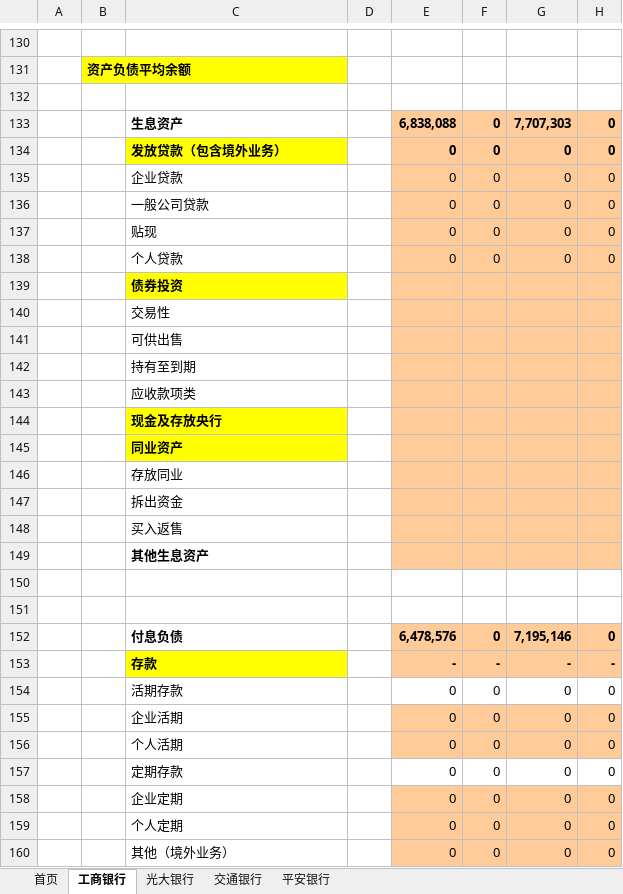
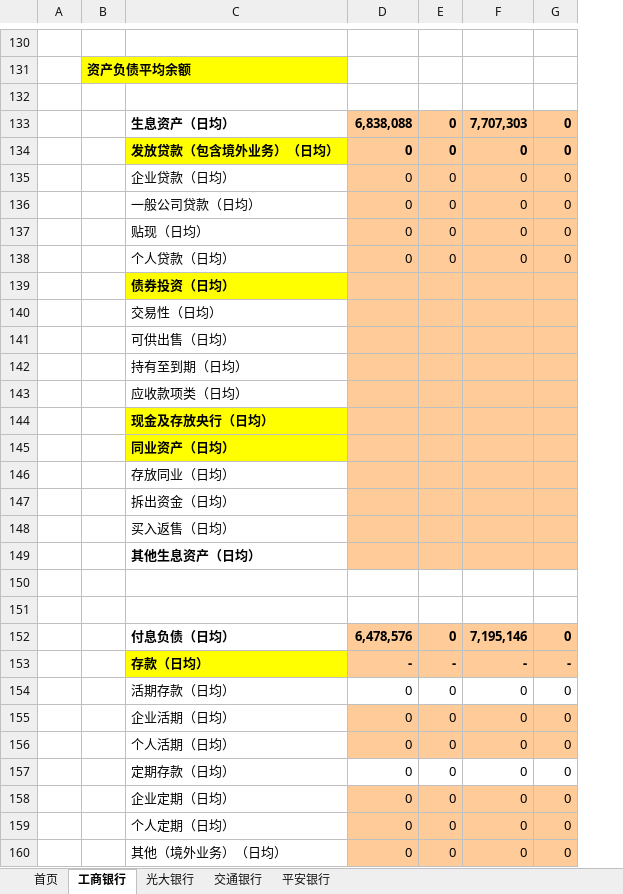
Before and after one commit to AugCHAN/SooChow_Bank, an Excel workbook: 大数据库/数据库新版.xlsm, sheet 工商银行, drawn as a sheet; only a part is shown, gaps mark what is left out; values as stored, in another font and other column widths than the file's, no borders; charts and pictures and conditional formats not drawn; removed rows and columns are numbered as before the commit, all else as after; the diff covers the shown part only; the diff names each change by its address in the sheet, - before the commit and + after, or states it on an @@ line.

```diff
--- a/大数据库/数据库新版.xlsm (sheet 工商银行)
+++ b/大数据库/数据库新版.xlsm (sheet 工商银行)
-column D, empty
-C133: 生息资产
+C133: 生息资产（日均）
-C134: 发放贷款（包含境外业务）
+C134: 发放贷款（包含境外业务）（日均）
-C135: 企业贷款
+C135: 企业贷款（日均）
-C136: 一般公司贷款
+C136: 一般公司贷款（日均）
-C137: 贴现
+C137: 贴现（日均）
-C138: 个人贷款
+C138: 个人贷款（日均）
-C139: 债券投资
+C139: 债券投资（日均）
-C140: 交易性
+C140: 交易性（日均）
-C141: 可供出售
+C141: 可供出售（日均）
-C142: 持有至到期
+C142: 持有至到期（日均）
-C143: 应收款项类
+C143: 应收款项类（日均）
-C144: 现金及存放央行
+C144: 现金及存放央行（日均）
-C145: 同业资产
+C145: 同业资产（日均）
-C146: 存放同业
+C146: 存放同业（日均）
-C147: 拆出资金
+C147: 拆出资金（日均）
-C148: 买入返售
+C148: 买入返售（日均）
-C149: 其他生息资产
+C149: 其他生息资产（日均）
-C152: 付息负债
+C152: 付息负债（日均）
-C153: 存款
+C153: 存款（日均）
-C154: 活期存款
+C154: 活期存款（日均）
-C155: 企业活期
+C155: 企业活期（日均）
-C156: 个人活期
+C156: 个人活期（日均）
-C157: 定期存款
+C157: 定期存款（日均）
-C158: 企业定期
+C158: 企业定期（日均）
-C159: 个人定期
+C159: 个人定期（日均）
-C160: 其他（境外业务）
+C160: 其他（境外业务）（日均）
```
Also changed, not shown: 46 added rows, 83 edited cells and cell formats elsewhere in this sheet, sheet 首页, formulas that keep their value, charts or pictures, 1 other file.
